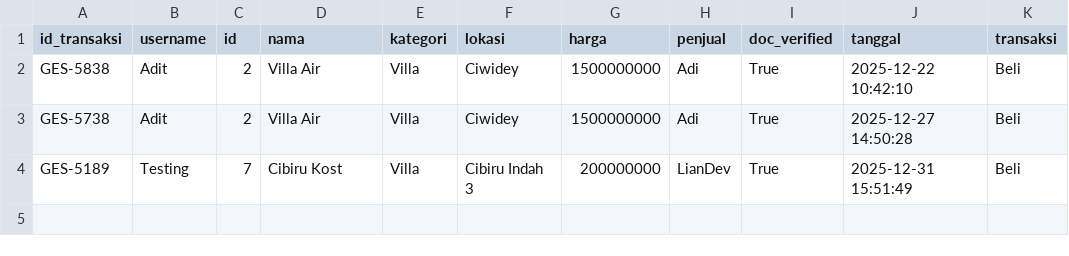
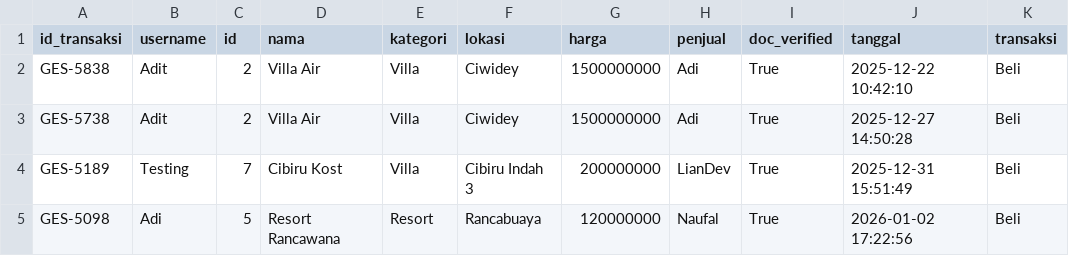
Before and after one commit to Liann-dev/GeoEstate, a CSV file: data/properti_dimiliki.csv, drawn as a sheet.

```diff
--- a/data/properti_dimiliki.csv
+++ b/data/properti_dimiliki.csv
@@ -4 +4,2 @@ GES-5738,Adit,2,Villa Air,Villa,Ciwidey,1500000000,Adi,True,2025-12-27 14:50:28,
 GES-5189,Testing,7,Cibiru Kost,Villa,Cibiru Indah 3,200000000,LianDev,True,2025-12-31 15:51:49,Beli
+GES-5098,Adi,5,Resort Rancawana,Resort,Rancabuaya,120000000,Naufal,True,2026-01-02 17:22:56,Beli
```
Also changed, not shown: data/transaksi.csv, 1 other file.
